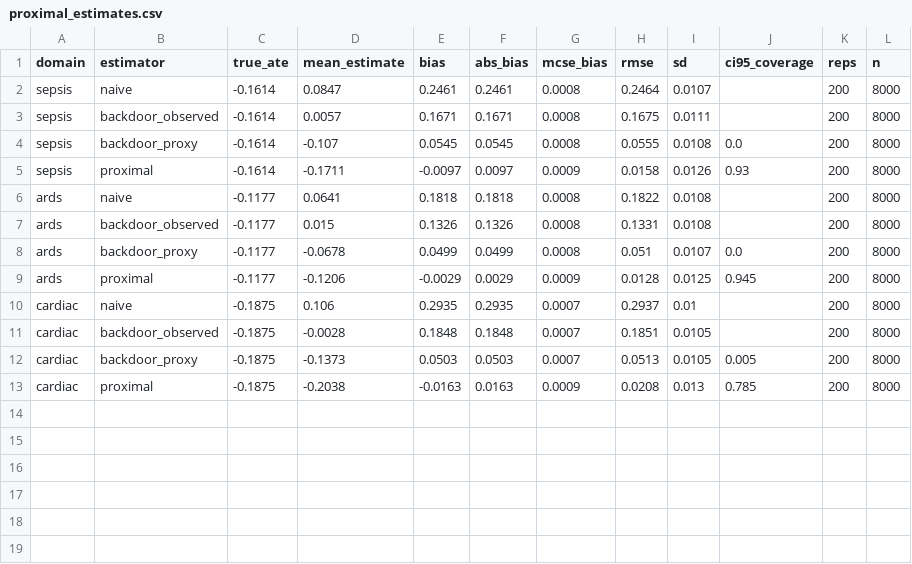
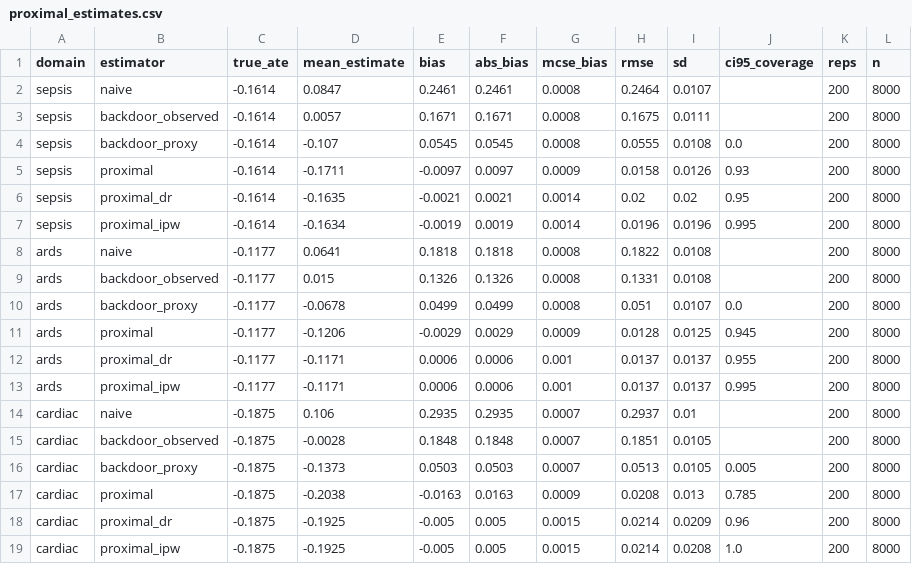
Before and after one commit to ChatchaiTritham/Causal-CDSS, a CSV file: results/proximal_estimates.csv, drawn as a sheet; the diff names each change by its address in the sheet, - before the commit and + after, or states it on an @@ line.

Commit message:
Add semiparametric doubly robust proximal estimator (Cui et al., 2024)
- unmeasured_confounding.py: linear outcome bridge h(W,A,X) by 2SLS with
  instruments (1,A,Z,X); per-arm treatment bridge q_a = 1 + exp(t_a'(1,Z,X))
  solved from E[1{A=a} q_a g(W,X) - g(W,X)] = 0, g = (1,W,X), by
  Levenberg-Marquardt from logistic-propensity starting values (zero-start
  fallback; non-convergence counted). New rows proximal_dr and proximal_ipw
  in proximal_estimates.csv; SE = sd(psi)/sqrt(n), nuisance variance ignored.
- proximal_robustness.py: --skip-dml flag; proximal_dr in gamma/delta sweeps,
  weak-proxy and nonlinear sections; gamma_star_dr, delta_star_dr crossing
  points. Existing estimator rows unchanged (same seeds, PDR draws no RNG).
- make_tables.py / make_unmeasured_figures.py: PDR rows, columns and a
  dash-dot sweep line.

```diff
--- a/results/proximal_estimates.csv
+++ b/results/proximal_estimates.csv
+row 6: sepsis | proximal_dr | -0.1614 | -0.1635 | -0.0021 | 0.0021 | 0.0014 | 0.02 | 0.02 | 0.95 | 200 | 8000
+row 7: sepsis | proximal_ipw | -0.1614 | -0.1634 | -0.0019 | 0.0019 | 0.0014 | 0.0196 | 0.0196 | 0.995 | 200 | 8000
+row 12: ards | proximal_dr | -0.1177 | -0.1171 | 0.0006 | 0.0006 | 0.001 | 0.0137 | 0.0137 | 0.955 | 200 | 8000
+row 13: ards | proximal_ipw | -0.1177 | -0.1171 | 0.0006 | 0.0006 | 0.001 | 0.0137 | 0.0137 | 0.995 | 200 | 8000
+row 18: cardiac | proximal_dr | -0.1875 | -0.1925 | -0.005 | 0.005 | 0.0015 | 0.0214 | 0.0209 | 0.96 | 200 | 8000
+row 19: cardiac | proximal_ipw | -0.1875 | -0.1925 | -0.005 | 0.005 | 0.0015 | 0.0214 | 0.0208 | 1.0 | 200 | 8000
```
Also changed, not shown: results/proximal_nonlinear.csv, results/proximal_robustness.csv, 15 other files.
